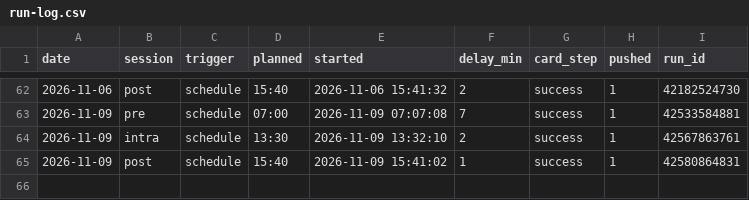
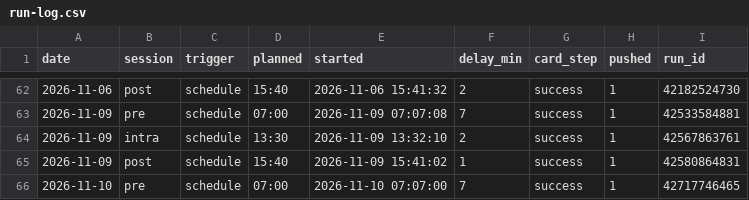
Before and after one commit to hanagar2025/Lingma-honghu-project, a CSV file: share/decision/run-log.csv, drawn as a sheet; only a part is shown, gaps mark what is left out.

```diff
--- a/share/decision/run-log.csv
+++ b/share/decision/run-log.csv
@@ -65 +65,2 @@ date,session,trigger,planned,started,delay_min,card_step,pushed,run_id
 2026-11-09,post,schedule,15:40,2026-11-09 15:41:02,1,success,1,42580864831
+2026-11-10,pre,schedule,07:00,2026-11-10 07:07:00,7,success,1,42717746465
```
Also changed, not shown: 4 other files.
